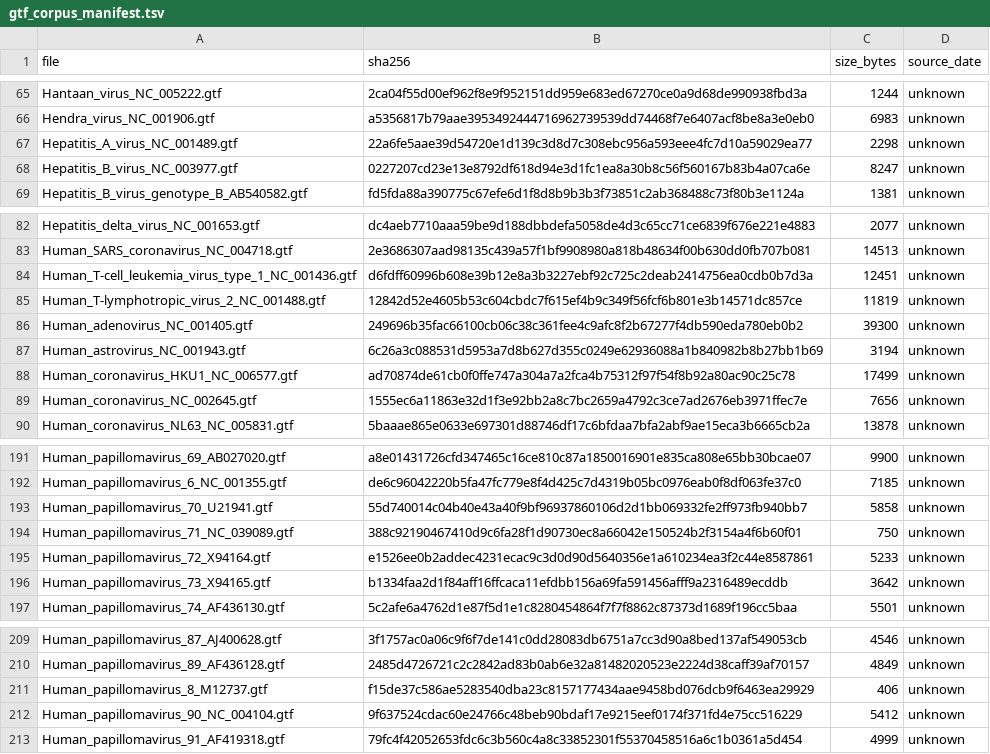
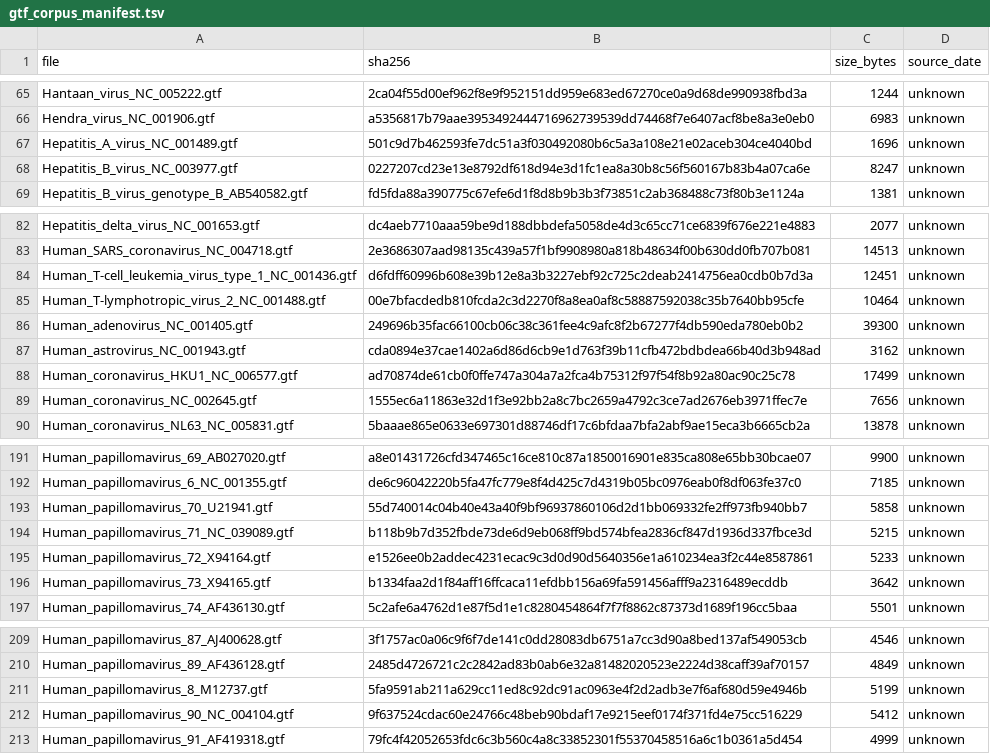
Before and after one commit to mdmanurung/ViralScan, a TSV file: analysis/panel_expansion/gtf_corpus_manifest.tsv, drawn as a sheet; only a part is shown, gaps mark what is left out.

```diff
--- a/analysis/panel_expansion/gtf_corpus_manifest.tsv
+++ b/analysis/panel_expansion/gtf_corpus_manifest.tsv
@@ -66,3 +66,3 @@ Hantaan_virus_NC_005222.gtf	2ca04f55d00ef962f8e9f952151dd959e683ed67270ce0a9d68d
 Hendra_virus_NC_001906.gtf	a5356817b79aae3953492444716962739539dd74468f7e6407acf8be8a3e0eb0	6983	unknown
-Hepatitis_A_virus_NC_001489.gtf	22a6fe5aae39d54720e1d139c3d8d7c308ebc956a593eee4fc7d10a59029ea77	2298	unknown
+Hepatitis_A_virus_NC_001489.gtf	501c9d7b462593fe7dc51a3f030492080b6c5a3a108e21e02aceb304ce4040bd	1696	unknown
 Hepatitis_B_virus_NC_003977.gtf	0227207cd23e13e8792df618d94e3d1fc1ea8a30b8c56f560167b83b4a07ca6e	8247	unknown
@@ -84,5 +84,5 @@ Human_SARS_coronavirus_NC_004718.gtf	2e3686307aad98135c439a57f1bf9908980a818b486
 Human_T-cell_leukemia_virus_type_1_NC_001436.gtf	d6fdff60996b608e39b12e8a3b3227ebf92c725c2deab2414756ea0cdb0b7d3a	12451	unknown
-Human_T-lymphotropic_virus_2_NC_001488.gtf	12842d52e4605b53c604cbdc7f615ef4b9c349f56fcf6b801e3b14571dc857ce	11819	unknown
+Human_T-lymphotropic_virus_2_NC_001488.gtf	00e7bfacdedb810fcda2c3d2270f8a8ea0af8c58887592038c35b7640bb95cfe	10464	unknown
 Human_adenovirus_NC_001405.gtf	249696b35fac66100cb06c38c361fee4c9afc8f2b67277f4db590eda780eb0b2	39300	unknown
-Human_astrovirus_NC_001943.gtf	6c26a3c088531d5953a7d8b627d355c0249e62936088a1b840982b8b27bb1b69	3194	unknown
+Human_astrovirus_NC_001943.gtf	cda0894e37cae1402a6d86d6cb9e1d763f39b11cfb472bdbdea66b40d3b948ad	3162	unknown
 Human_coronavirus_HKU1_NC_006577.gtf	ad70874de61cb0f0ffe747a304a7a2fca4b75312f97f54f8b92a80ac90c25c78	17499	unknown
@@ -193,3 +193,3 @@ Human_papillomavirus_6_NC_001355.gtf	de6c96042220b5fa47fc779e8f4d425c7d4319b05bc
 Human_papillomavirus_70_U21941.gtf	55d740014c04b40e43a40f9bf96937860106d2d1bb069332fe2ff973fb940bb7	5858	unknown
-Human_papillomavirus_71_NC_039089.gtf	388c92190467410d9c6fa28f1d90730ec8a66042e150524b2f3154a4f6b60f01	750	unknown
+Human_papillomavirus_71_NC_039089.gtf	b118b9b7d352fbde73de6d9eb068ff9bd574bfea2836cf847d1936d337fbce3d	5215	unknown
 Human_papillomavirus_72_X94164.gtf	e1526ee0b2addec4231ecac9c3d0d90d5640356e1a610234ea3f2c44e8587861	5233	unknown
@@ -210,3 +210,3 @@ Human_papillomavirus_87_AJ400628.gtf	3f1757ac0a06c9f6f7de141c0dd28083db6751a7cc3
 Human_papillomavirus_89_AF436128.gtf	2485d4726721c2c2842ad83b0ab6e32a81482020523e2224d38caff39af70157	4849	unknown
-Human_papillomavirus_8_M12737.gtf	f15de37c586ae5283540dba23c8157177434aae9458bd076dcb9f6463ea29929	406	unknown
+Human_papillomavirus_8_M12737.gtf	5fa9591ab211a629cc11ed8c92dc91ac0963e4f2d2adb3e7f6af680d59e4946b	5199	unknown
 Human_papillomavirus_90_NC_004104.gtf	9f637524cdac60e24766c48beb90bdaf17e9215eef0174f371fd4e75cc516229	5412	unknown
```
Also changed, not shown: 6 other files.
